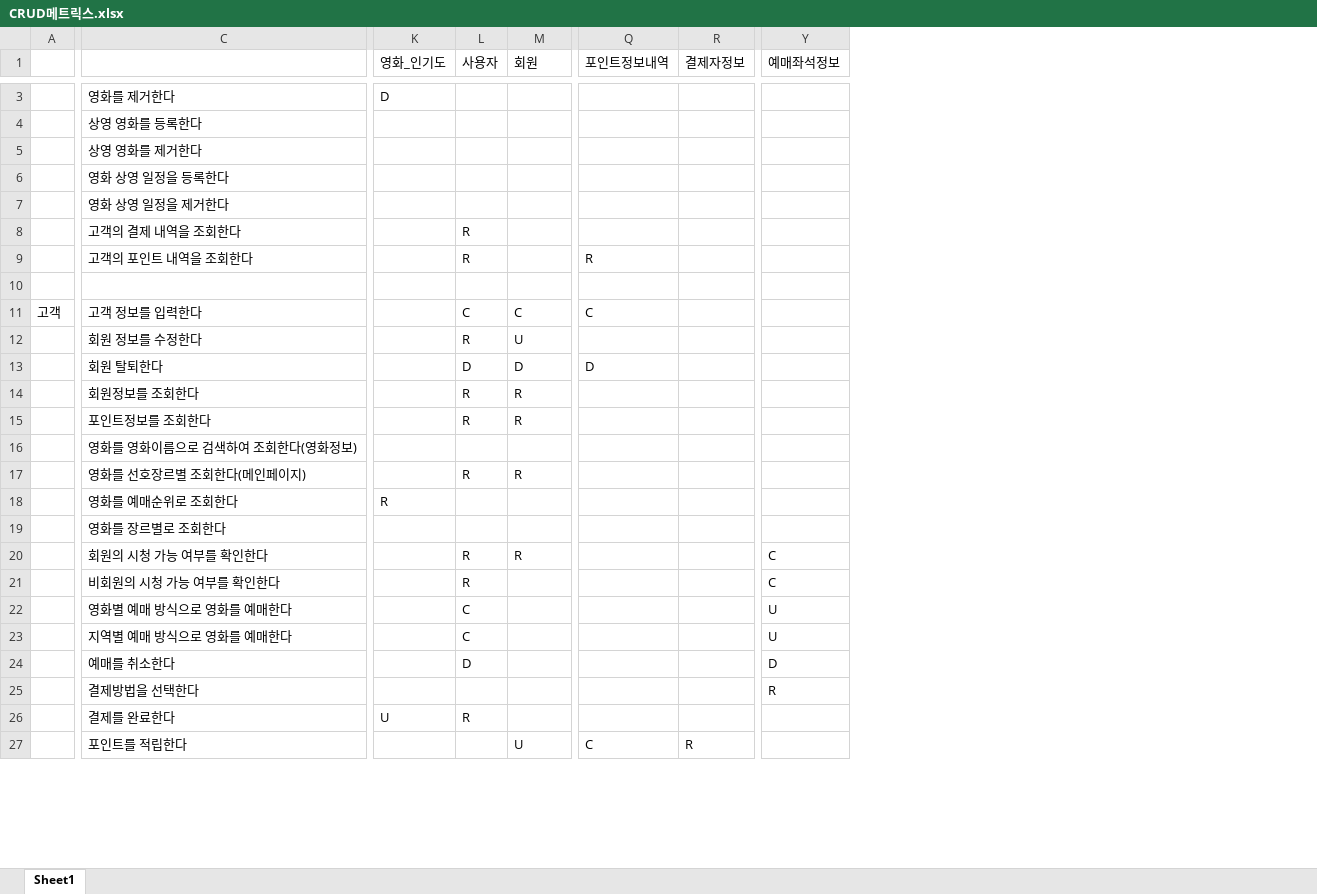
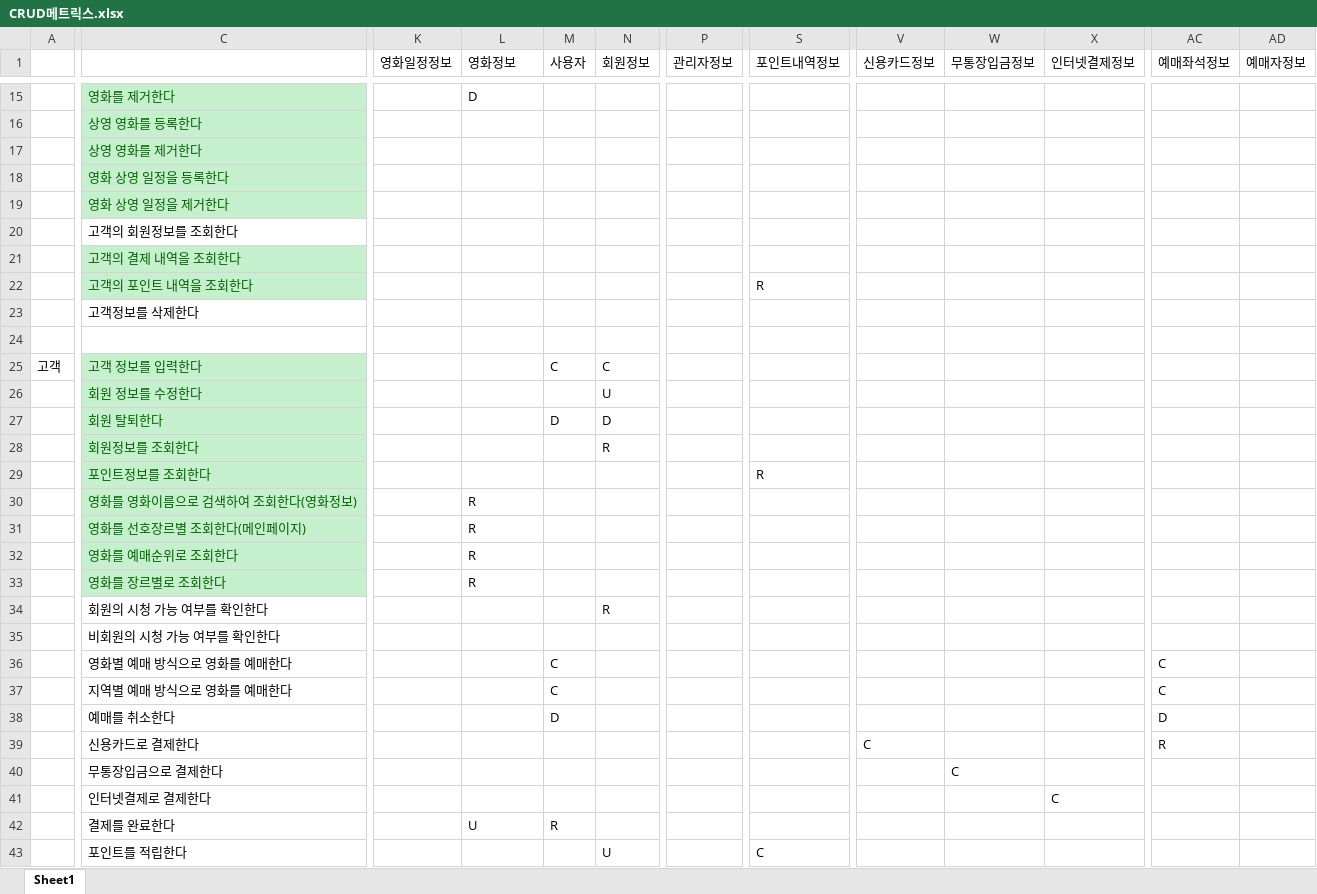
Before and after one commit to Cinema-System/My-Cinema, an Excel workbook: 중간발표/CRUD메트릭스.xlsx, sheet Sheet1, drawn as a sheet; only a part is shown, gaps mark what is left out; values as stored, in another font and other column widths than the file's, no borders; removed rows and columns are numbered as before the commit, all else as after; rows hold the shown columns only; the diff covers the shown part only; the diff names each change by its address in the sheet, - before the commit and + after, or states it on an @@ line.

```diff
--- a/중간발표/CRUD메트릭스.xlsx (sheet Sheet1)
+++ b/중간발표/CRUD메트릭스.xlsx (sheet Sheet1)
+column K (영화일정정보), empty
+column P (관리자정보), empty
-column R (결제자정보), row 27: R
+column V (신용카드정보), row 39: C
+column W (무통장입금정보), empty
+column X (인터넷결제정보), empty
+column AD (예매자정보), empty
-L1: 영화_인기도
+L1: 영화정보
-N1: 회원
+N1: 회원정보
-S1: 포인트정보내역
+S1: 포인트내역정보
@@ C15:C19 fill: none → #C6EFCE, text colour: black → #006100 @@
+row 20:  | 고객의 회원정보를 조회한다
@@ C21:C22 fill: none → #C6EFCE, text colour: black → #006100 @@
-M21:M22 (사용자): R
+M21:M22 (사용자): (empty)
+row 23:  | 고객정보를 삭제한다
@@ C25:C33 fill: none → #C6EFCE, text colour: black → #006100 @@
-S25 (포인트내역정보): C
+S25 (포인트내역정보): (empty)
-M26 (사용자): R
+M26 (사용자): (empty)
-S27 (포인트내역정보): D
+S27 (포인트내역정보): (empty)
-M28:M29 (사용자): R
+M28:M29 (사용자): (empty)
-N29 (회원정보): R
+N29 (회원정보): (empty)
-S29 (포인트내역정보): (empty)
+S29 (포인트내역정보): R
-L30:L31 (영화정보): (empty)
+L30:L31 (영화정보): R
-M31 (사용자): R
+M31 (사용자): (empty)
-N31 (회원정보): R
+N31 (회원정보): (empty)
-L33 (영화정보): (empty)
+L33 (영화정보): R
-M34:M35 (사용자): R
+M34:M35 (사용자): (empty)
-AC34:AC35 (예매좌석정보): C
+AC34:AC35 (예매좌석정보): (empty)
-AC36:AC37 (예매좌석정보): U
+AC36:AC37 (예매좌석정보): C
-C39: 결제방법을 선택한다
+C39: 신용카드로 결제한다
+row 40:  | 무통장입금으로 결제한다 |  |  |  |  |  |  |  | C
+row 41:  | 인터넷결제로 결제한다 |  |  |  |  |  |  |  |  | C
```
Also changed, not shown: 13 added rows, 13 edited cells and cell formats elsewhere in this sheet, 6 other files.
